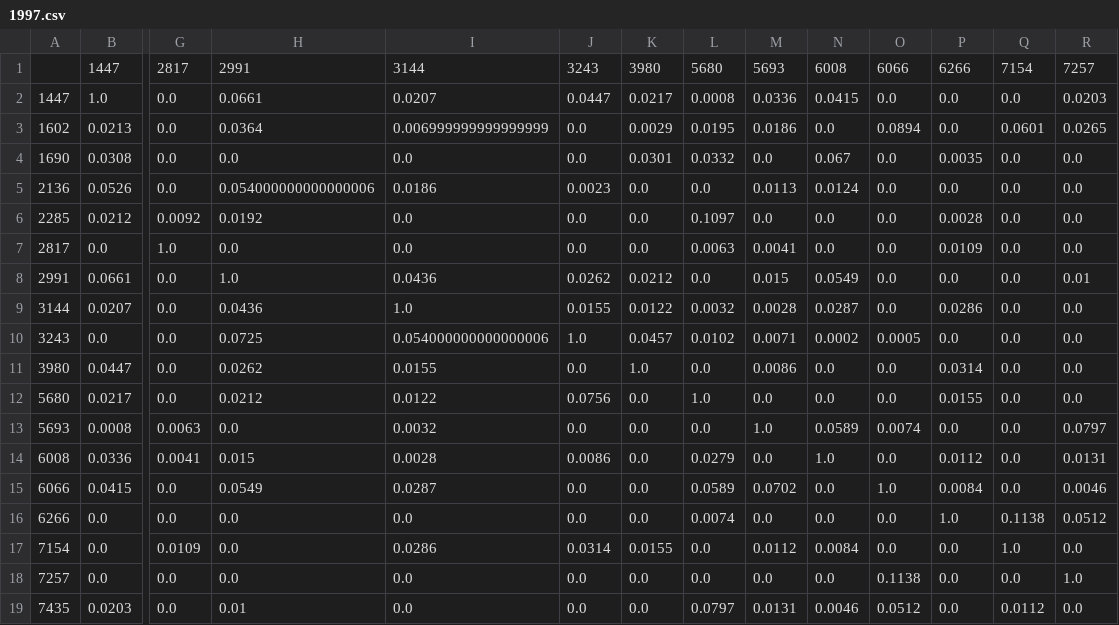
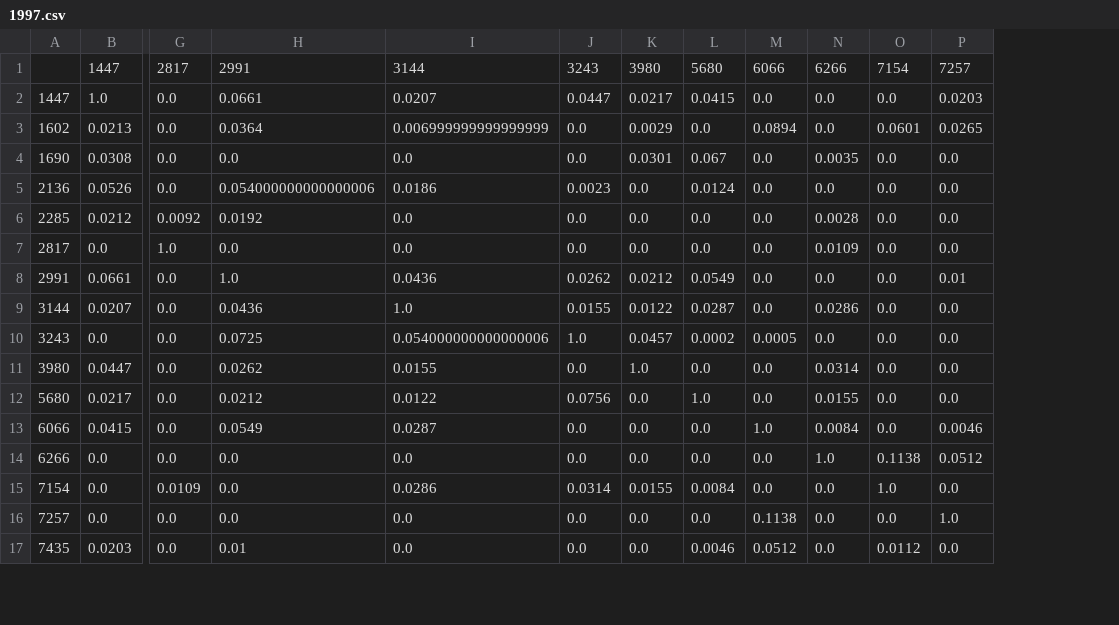
Before and after one commit to ChengLuFred/Portfolio-Selection-via-TBN, a CSV file: data/1997.csv, drawn as a sheet; only a part is shown, gaps mark what is left out; removed rows and columns are numbered as before the commit, all else as after; rows hold the shown columns only; the diff names each change by its address in the sheet, - before the commit and + after, or states it on an @@ line.

```diff
--- a/data/1997.csv
+++ b/data/1997.csv
-column L, rows 1-12: 5680 | 0.0008 | 0.0195 | 0.0332 | 0.0 | 0.1097 | 0.0063 | 0.0 | 0.0032 | 0.0102 | 0.0 | 1.0; rows 15-19: 0.0589 | 0.0074 | 0.0 | 0.0 | 0.0797
-column M, rows 1-12: 5693 | 0.0336 | 0.0186 | 0.0 | 0.0113 | 0.0 | 0.0041 | 0.015 | 0.0028 | 0.0071 | 0.0086 | 0.0; rows 15-19: 0.0702 | 0.0 | 0.0112 | 0.0 | 0.0131
-L1: 6008
+L1: 5680
-L12: 0.0
+L12: 1.0
-row 13: 5693 | 0.0008 | 0.0063 | 0.0 | 0.0032 | 0.0 | 0.0 | 0.0 | 1.0 | 0.0589 | 0.0074 | 0.0 | 0.0 | 0.0797
-row 14: 6008 | 0.0336 | 0.0041 | 0.015 | 0.0028 | 0.0086 | 0.0 | 0.0279 | 0.0 | 1.0 | 0.0 | 0.0112 | 0.0 | 0.0131
```
Also changed, not shown: data/1996.csv, data/1998.csv, 22 other files.
